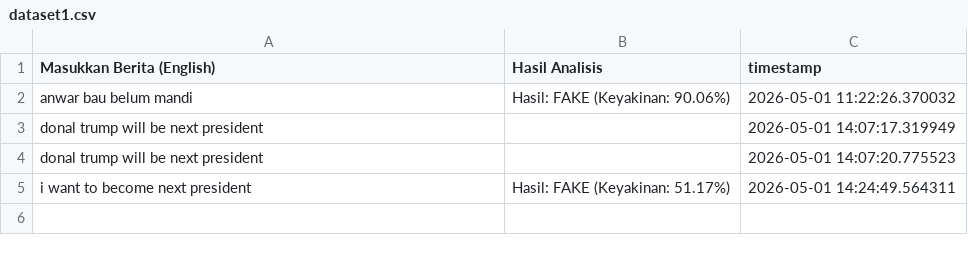
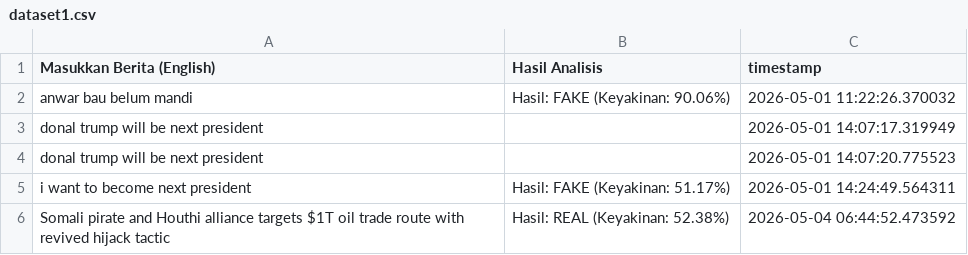
Before and after one commit to jeebrielibr/nlp-newton-fake-news-classification, a CSV file: Notebook/.gradio/flagged/dataset1.csv, drawn as a sheet.

```diff
--- a/Notebook/.gradio/flagged/dataset1.csv
+++ b/Notebook/.gradio/flagged/dataset1.csv
@@ -5 +5,2 @@ donal trump will be next president,,2026-05-01 14:07:20.775523
 i want to become next president,Hasil: FAKE (Keyakinan: 51.17%),2026-05-01 14:24:49.564311
+Somali pirate and Houthi alliance targets $1T oil trade route with revived hijack tactic,Hasil: REAL (Keyakinan: 52.38%),2026-05-04 06:44:52.473592
```
Also changed, not shown: 1 other file.
